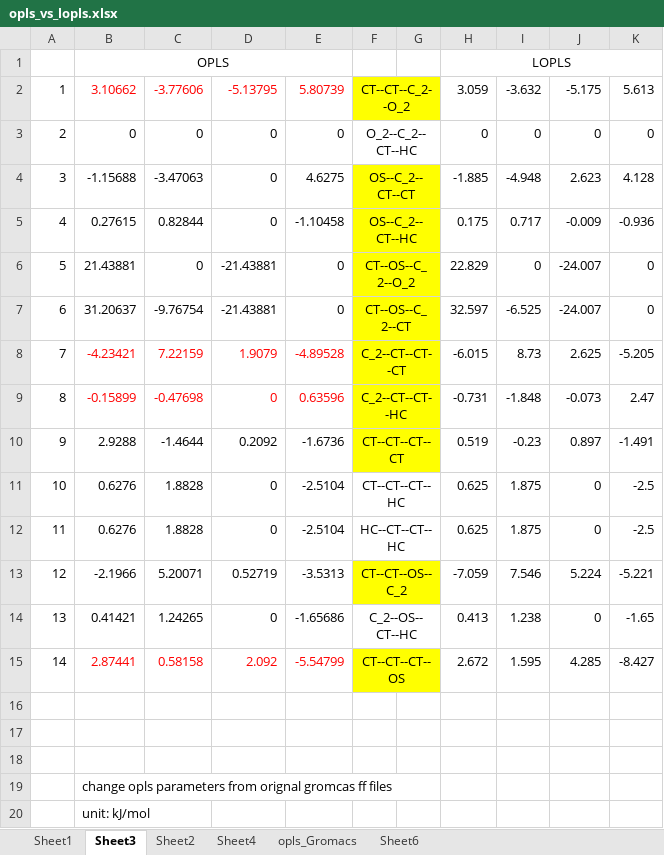
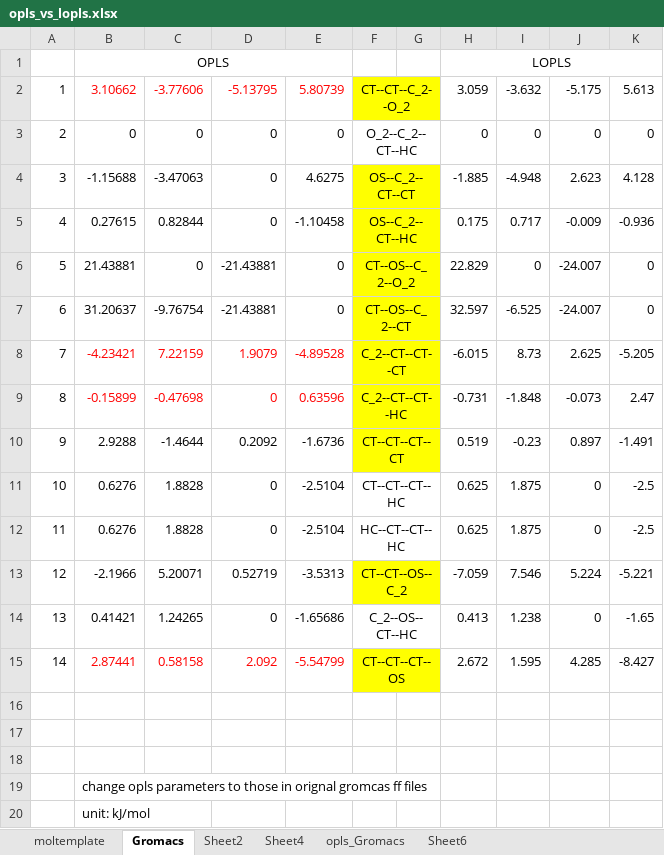
Before and after one commit to LL8848/lmpcodes, an Excel workbook: opls_vs_lopls.xlsx, sheet Gromacs, drawn as a sheet; values as stored, in another font and other column widths than the file's, no borders; the diff names each change by its address in the sheet, - before the commit and + after, or states it on an @@ line.

```diff
--- a/opls_vs_lopls.xlsx (sheet Gromacs)
+++ b/opls_vs_lopls.xlsx (sheet Gromacs)
-sheet tab: Sheet1
+sheet tab: moltemplate
-sheet tab: Sheet3
+sheet tab: Gromacs
-B19: …opls parameters from orignal gromcas…
+B19: …opls parameters to those in orignal gromcas…
```
Also changed, not shown: sheet moltemplate, 2 other files.
